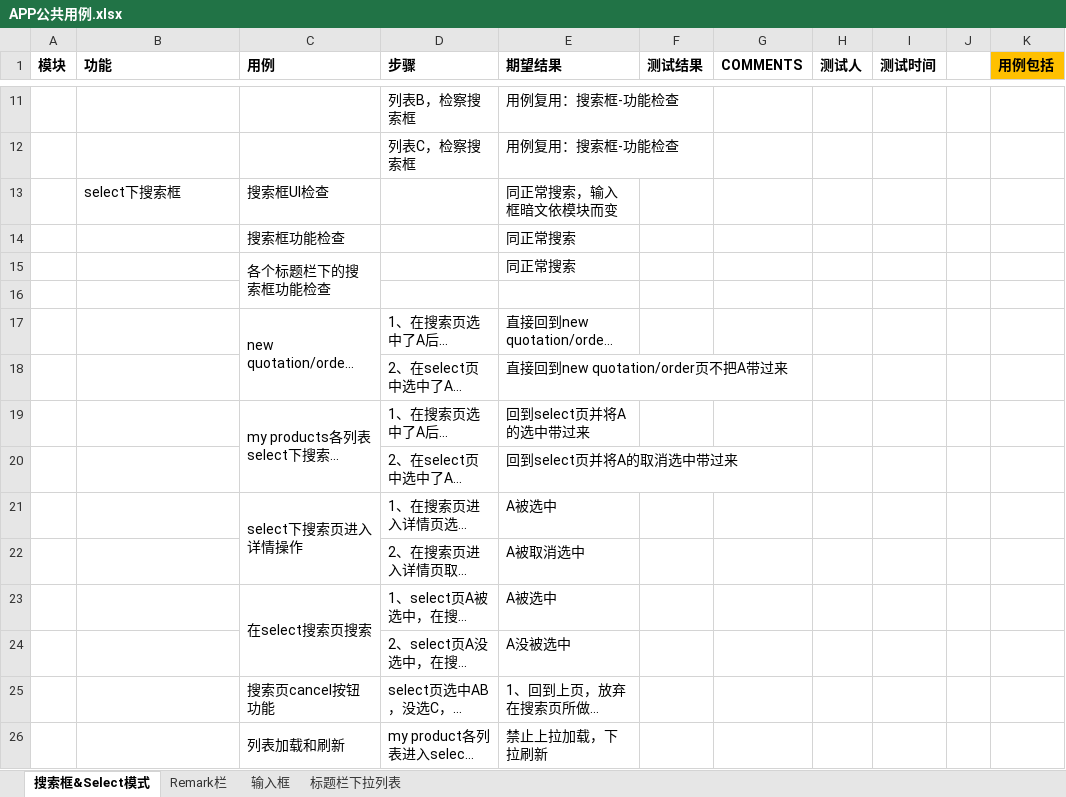
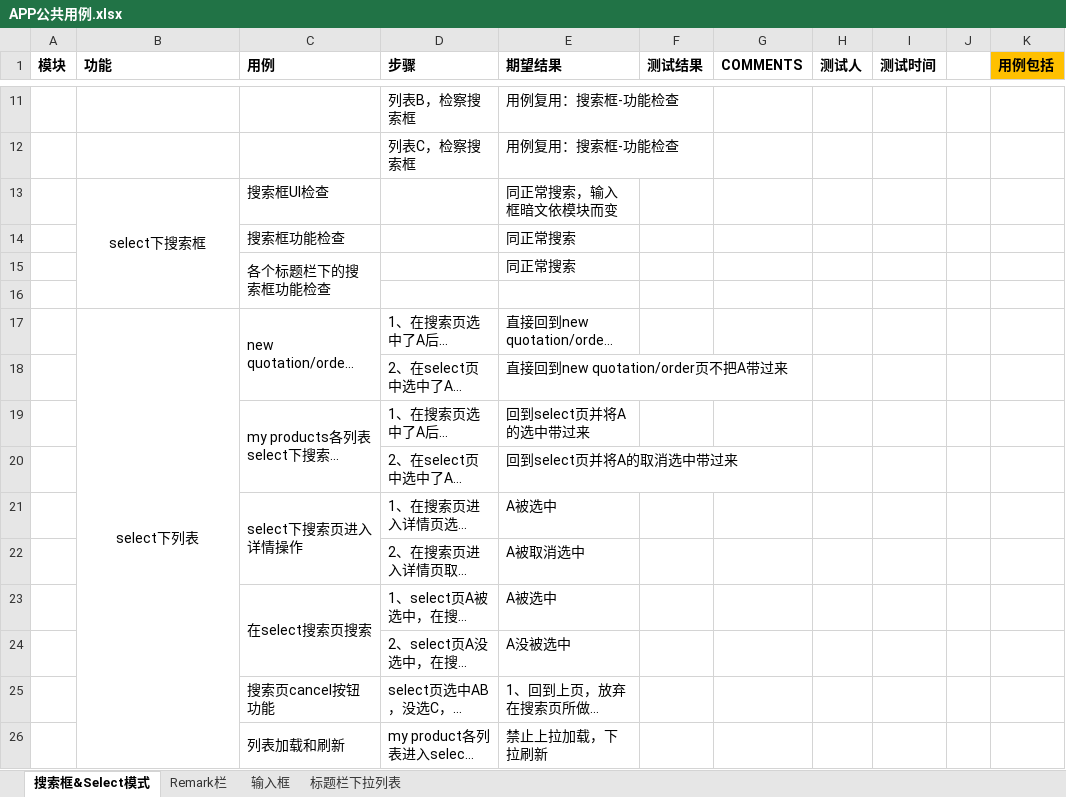
Before and after one commit to BlackVisor/Testcase, an Excel workbook: APP公共用例.xlsx, sheet 搜索框&Select模式, drawn as a sheet; only a part is shown, gaps mark what is left out; long unchanged cells end in …; values as stored, in another font and other column widths than the file's, no borders; the diff covers the shown part only; the diff names each change by its address in the sheet, - before the commit and + after, or states it on an @@ line.

Commit message:
8-1

```diff
--- a/APP公共用例.xlsx (sheet 搜索框&Select模式)
+++ b/APP公共用例.xlsx (sheet 搜索框&Select模式)
-B13 alignment: left
+B13 alignment: center
+B13:B16 merged
-B17 (功能): (empty)
+B17 (功能): select下列表
+B17:B45 merged
```
Also changed, not shown: 1 edited cell elsewhere in this sheet.
